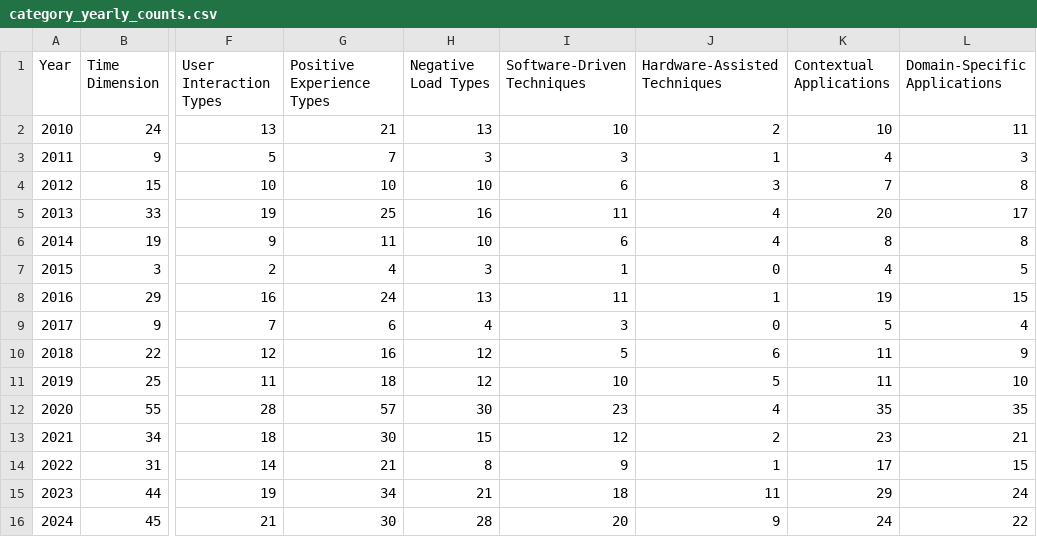
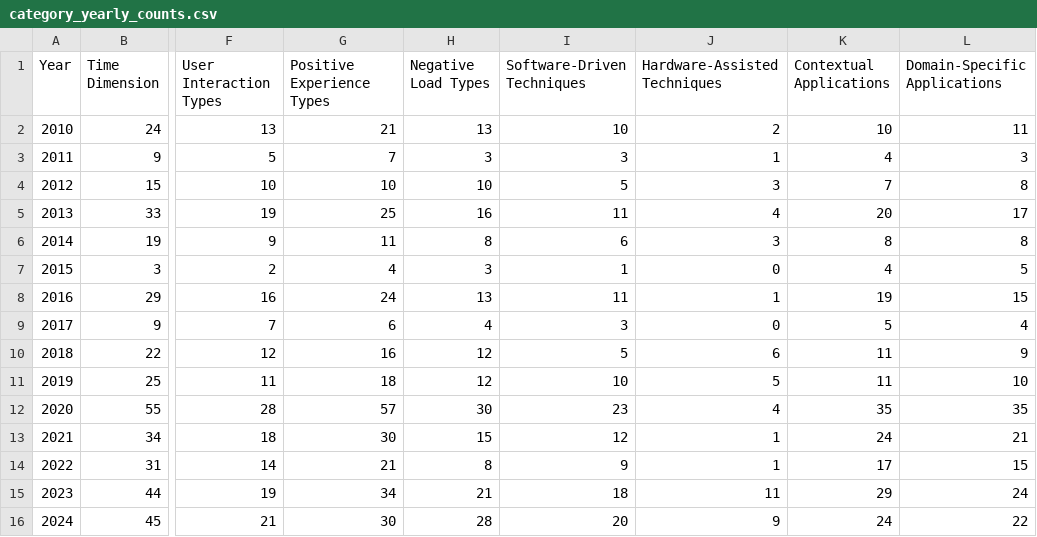
Before and after one commit to vissubmit/VIS2025Submit, a CSV file: category_yearly_counts.csv, drawn as a sheet; only a part is shown, gaps mark what is left out; the diff names each change by its address in the sheet, - before the commit and + after, or states it on an @@ line.

```diff
--- a/category_yearly_counts.csv
+++ b/category_yearly_counts.csv
-I4 (Software-Driven Techniques): 6
+I4 (Software-Driven Techniques): 5
-H6 (Negative Load Types): 10
+H6 (Negative Load Types): 8
-J6 (Hardware-Assisted Techniques): 4
+J6 (Hardware-Assisted Techniques): 3
-J13 (Hardware-Assisted Techniques): 2
+J13 (Hardware-Assisted Techniques): 1
-K13 (Contextual Applications): 23
+K13 (Contextual Applications): 24
```
Also changed, not shown: category_subcategory_counts.csv, linear_regression_results.csv.
